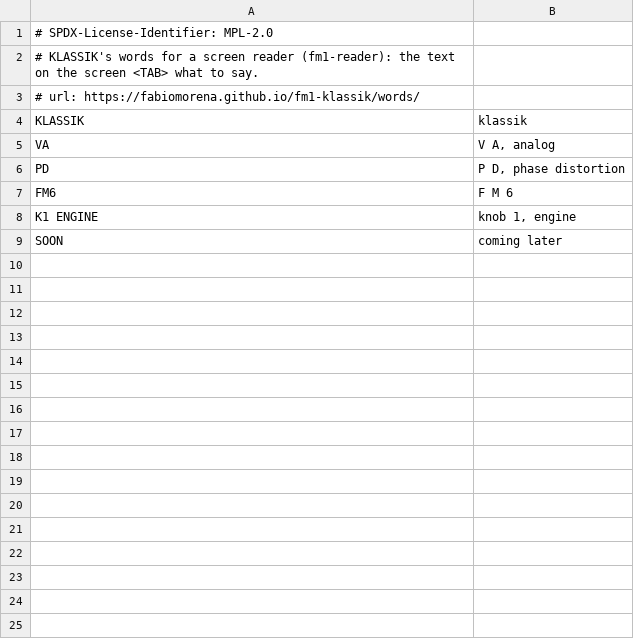
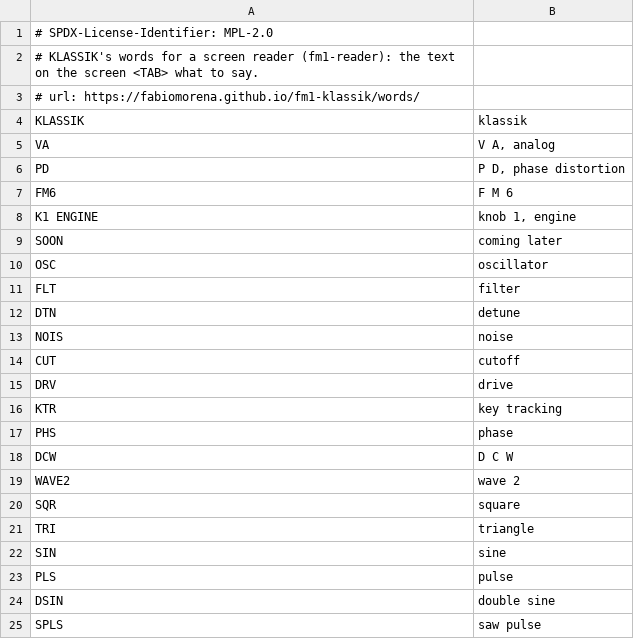
Before and after one commit to fabiomorena/fm1-klassik, a TSV file: firmware/klassik/words.tsv, drawn as a sheet; only a part is shown; the diff covers the shown part only.

```diff
--- a/firmware/klassik/words.tsv
+++ b/firmware/klassik/words.tsv
@@ -9 +9,17 @@ K1 ENGINE	knob 1, engine
 SOON	coming later
+OSC	oscillator
+FLT	filter
+DTN	detune
+NOIS	noise
+CUT	cutoff
+DRV	drive
+KTR	key tracking
+PHS	phase
+DCW	D C W
+WAVE2	wave 2
+SQR	square
+TRI	triangle
+SIN	sine
+PLS	pulse
+DSIN	double sine
+SPLS	saw pulse
```
Also changed, not shown: 22 added rows elsewhere in this file, 10 other files.
